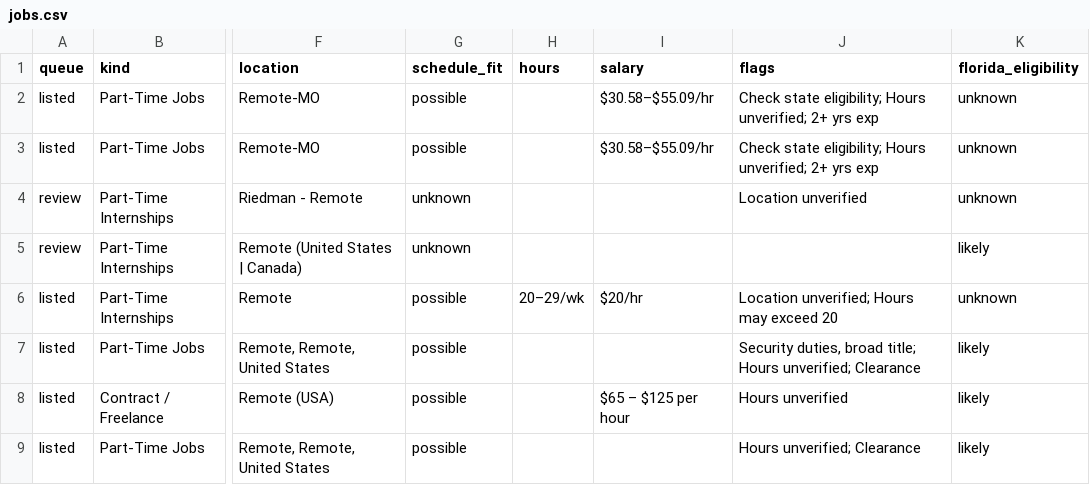
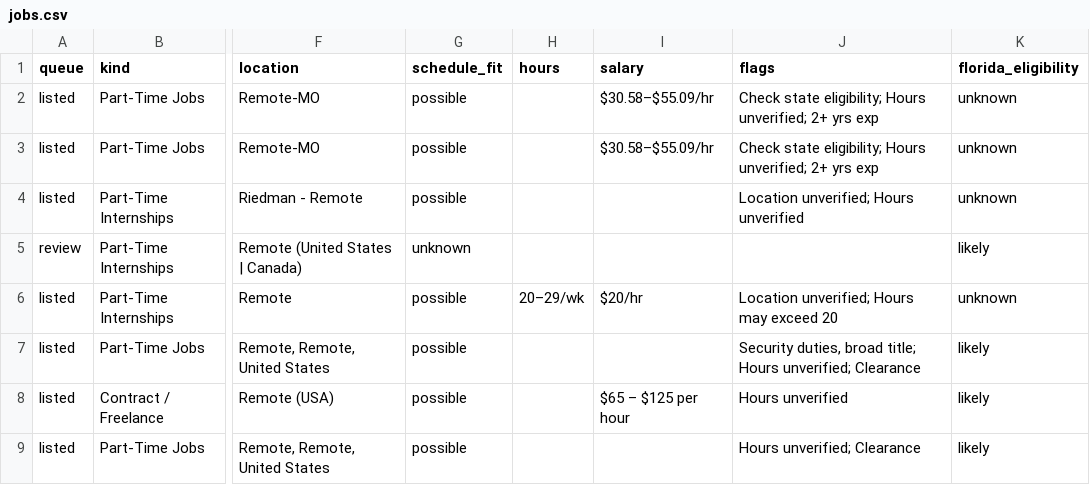
Before and after one commit to ihrtkaii/test-2, a CSV file: data/jobs.csv, drawn as a sheet; only a part is shown, gaps mark what is left out; the diff names each change by its address in the sheet, - before the commit and + after, or states it on an @@ line.

```diff
--- a/data/jobs.csv
+++ b/data/jobs.csv
-A4 (queue): review
+A4 (queue): listed
-G4 (schedule_fit): unknown
+G4 (schedule_fit): possible
-J4 (flags): Location unverified
+J4 (flags): Location unverified; Hours unverified
```
Also changed, not shown: 6 other files.
